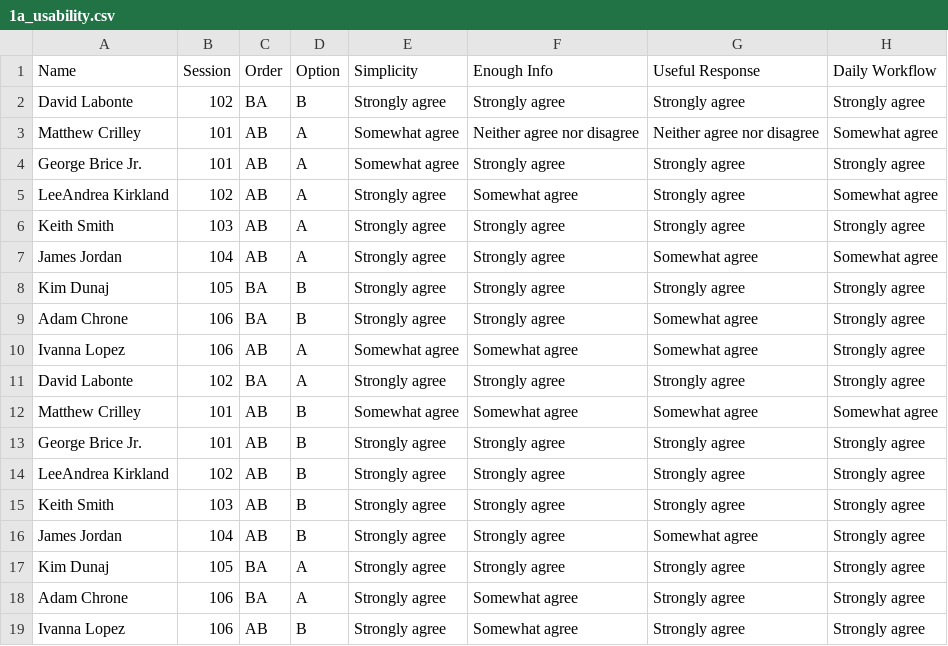
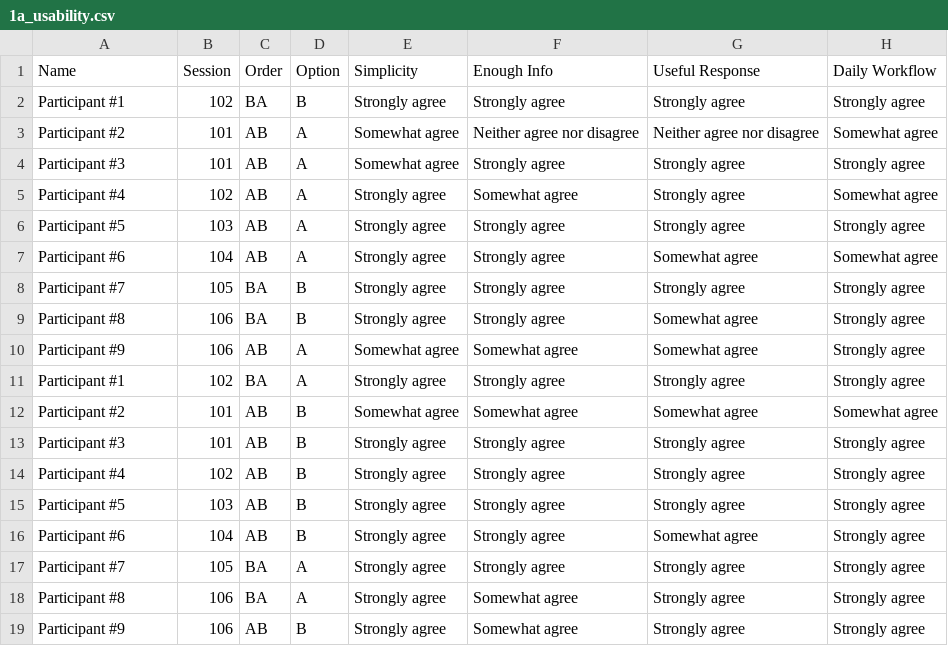
Before and after one commit to chengolivia/community_services_llm, a CSV file: data_analysis/study_1/1a_usability.csv, drawn as a sheet.

```diff
--- a/data_analysis/study_1/1a_usability.csv
+++ b/data_analysis/study_1/1a_usability.csv
@@ -1,19 +1,19 @@
 Name,Session,Order,Option,Simplicity,Enough Info,Useful Response,Daily Workflow
-David Labonte,102,BA,B,Strongly agree,Strongly agree,Strongly agree,Strongly agree
-Matthew Crilley,101,AB,A,Somewhat agree,Neither agree nor disagree,Neither agree nor disagree,Somewhat agree
-George Brice Jr.,101,AB,A,Somewhat agree,Strongly agree,Strongly agree,Strongly agree
-LeeAndrea Kirkland,102,AB,A,Strongly agree,Somewhat agree,Strongly agree,Somewhat agree
-Keith Smith,103,AB,A,Strongly agree,Strongly agree,Strongly agree,Strongly agree
-James Jordan,104,AB,A,Strongly agree,Strongly agree,Somewhat agree,Somewhat agree
-Kim Dunaj,105,BA,B,Strongly agree,Strongly agree,Strongly agree,Strongly agree
-Adam Chrone,106,BA,B,Strongly agree,Strongly agree,Somewhat agree,Strongly agree
-Ivanna Lopez,106,AB,A,Somewhat agree,Somewhat agree,Somewhat agree,Strongly agree
-David Labonte,102,BA,A,Strongly agree,Strongly agree,Strongly agree,Strongly agree
-Matthew Crilley,101,AB,B,Somewhat agree,Somewhat agree,Somewhat agree,Somewhat agree
-George Brice Jr.,101,AB,B,Strongly agree,Strongly agree,Strongly agree,Strongly agree
-LeeAndrea Kirkland,102,AB,B,Strongly agree,Strongly agree,Strongly agree,Strongly agree
-Keith Smith,103,AB,B,Strongly agree,Strongly agree,Strongly agree,Strongly agree
-James Jordan,104,AB,B,Strongly agree,Strongly agree,Somewhat agree,Strongly agree
-Kim Dunaj,105,BA,A,Strongly agree,Strongly agree,Strongly agree,Strongly agree
-Adam Chrone,106,BA,A,Strongly agree,Somewhat agree,Strongly agree,Strongly agree
-Ivanna Lopez,106,AB,B,Strongly agree,Somewhat agree,Strongly agree,Strongly agree
+Participant #1,102,BA,B,Strongly agree,Strongly agree,Strongly agree,Strongly agree
+Participant #2,101,AB,A,Somewhat agree,Neither agree nor disagree,Neither agree nor disagree,Somewhat agree
+Participant #3,101,AB,A,Somewhat agree,Strongly agree,Strongly agree,Strongly agree
+Participant #4,102,AB,A,Strongly agree,Somewhat agree,Strongly agree,Somewhat agree
+Participant #5,103,AB,A,Strongly agree,Strongly agree,Strongly agree,Strongly agree
+Participant #6,104,AB,A,Strongly agree,Strongly agree,Somewhat agree,Somewhat agree
+Participant #7,105,BA,B,Strongly agree,Strongly agree,Strongly agree,Strongly agree
+Participant #8,106,BA,B,Strongly agree,Strongly agree,Somewhat agree,Strongly agree
+Participant #9,106,AB,A,Somewhat agree,Somewhat agree,Somewhat agree,Strongly agree
+Participant #1,102,BA,A,Strongly agree,Strongly agree,Strongly agree,Strongly agree
+Participant #2,101,AB,B,Somewhat agree,Somewhat agree,Somewhat agree,Somewhat agree
+Participant #3,101,AB,B,Strongly agree,Strongly agree,Strongly agree,Strongly agree
+Participant #4,102,AB,B,Strongly agree,Strongly agree,Strongly agree,Strongly agree
+Participant #5,103,AB,B,Strongly agree,Strongly agree,Strongly agree,Strongly agree
+Participant #6,104,AB,B,Strongly agree,Strongly agree,Somewhat agree,Strongly agree
+Participant #7,105,BA,A,Strongly agree,Strongly agree,Strongly agree,Strongly agree
+Participant #8,106,BA,A,Strongly agree,Somewhat agree,Strongly agree,Strongly agree
+Participant #9,106,AB,B,Strongly agree,Somewhat agree,Strongly agree,Strongly agree
```
Also changed, not shown: data_analysis/study_1/1a_comparison.csv, data_analysis/study_1/1a_demographics.csv, 4 other files.
